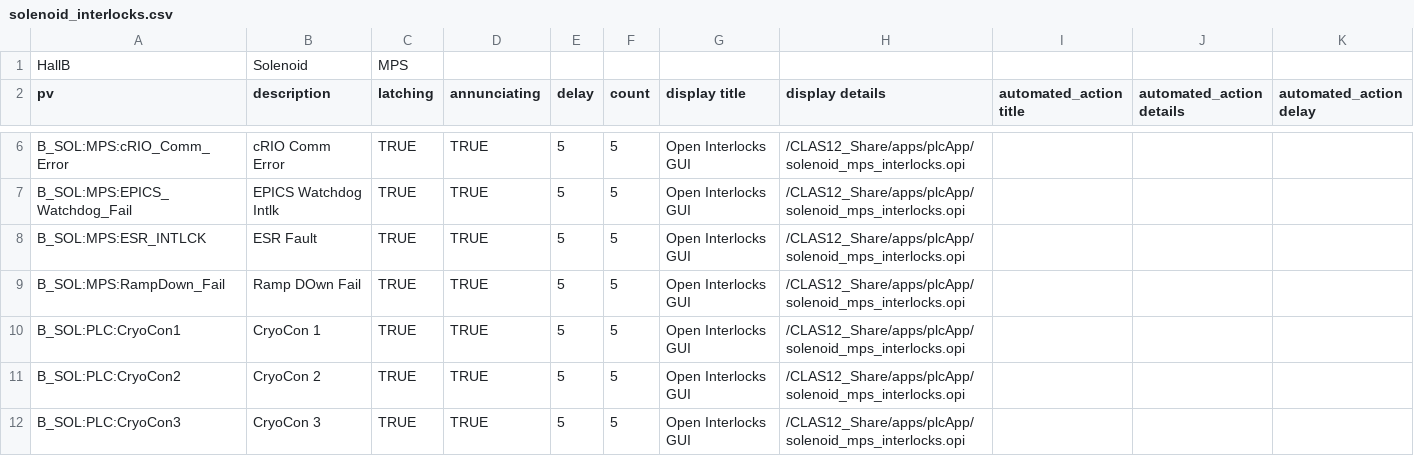
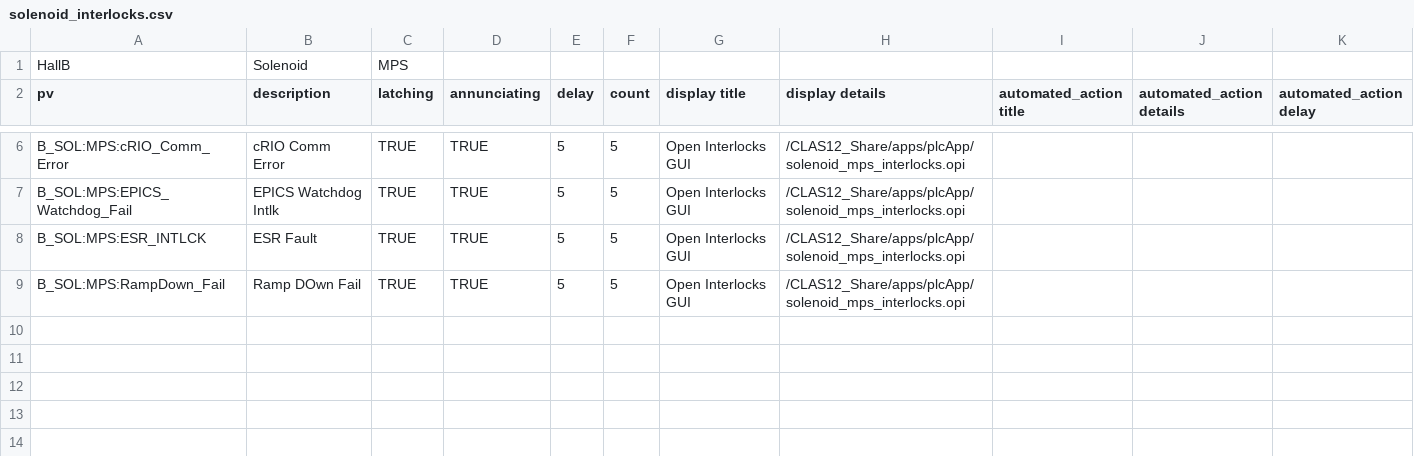
Before and after one commit to JeffersonLab/clas12-epics, a CSV file: apps/plcApp/Db/solenoid_interlocks.csv, drawn as a sheet; only a part is shown, gaps mark what is left out; the diff names each change by its address in the sheet, - before the commit and + after, or states it on an @@ line.

Commit message:
solenoid alarms: removed CryoCons, already in cooldown tree

```diff
--- a/apps/plcApp/Db/solenoid_interlocks.csv
+++ b/apps/plcApp/Db/solenoid_interlocks.csv
-row 10: B_SOL:PLC:CryoCon1 | CryoCon 1 | TRUE | TRUE | 5 | 5 | Open Interlocks GUI | /CLAS12_Share/apps/plcApp/solenoid_mps_interlocks.opi
-row 11: B_SOL:PLC:CryoCon2 | CryoCon 2 | TRUE | TRUE | 5 | 5 | Open Interlocks GUI | /CLAS12_Share/apps/plcApp/solenoid_mps_interlocks.opi
-row 12: B_SOL:PLC:CryoCon3 | CryoCon 3 | TRUE | TRUE | 5 | 5 | Open Interlocks GUI | /CLAS12_Share/apps/plcApp/solenoid_mps_interlocks.opi
```
Also changed, not shown: 1 other file.
